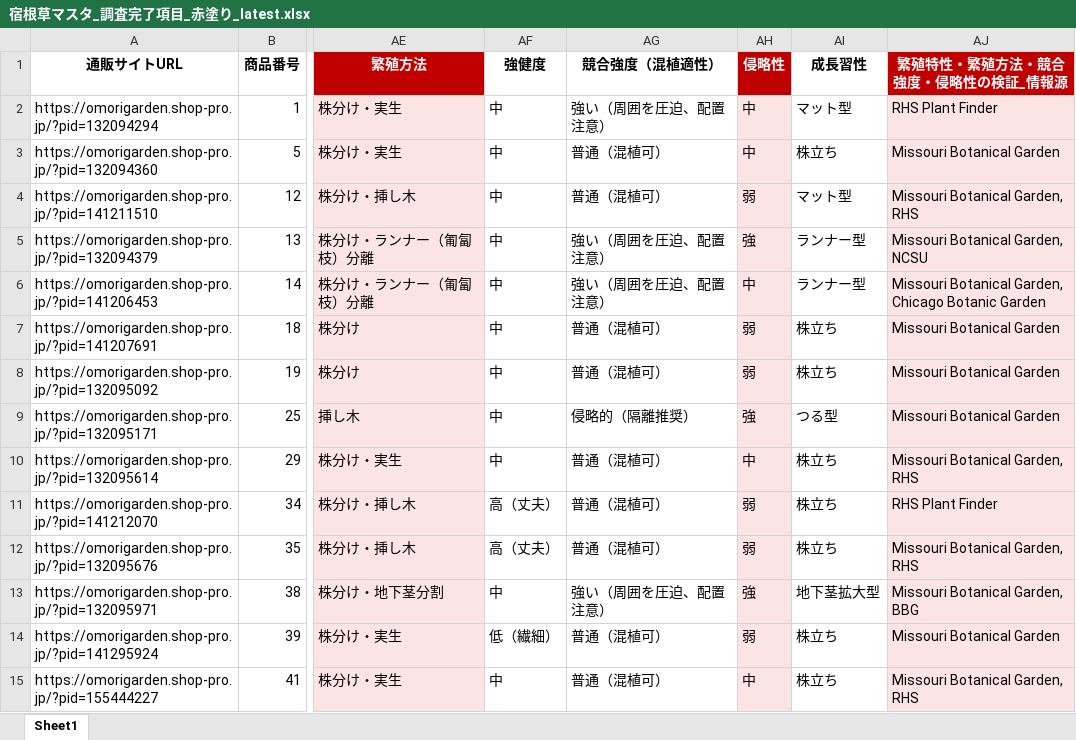
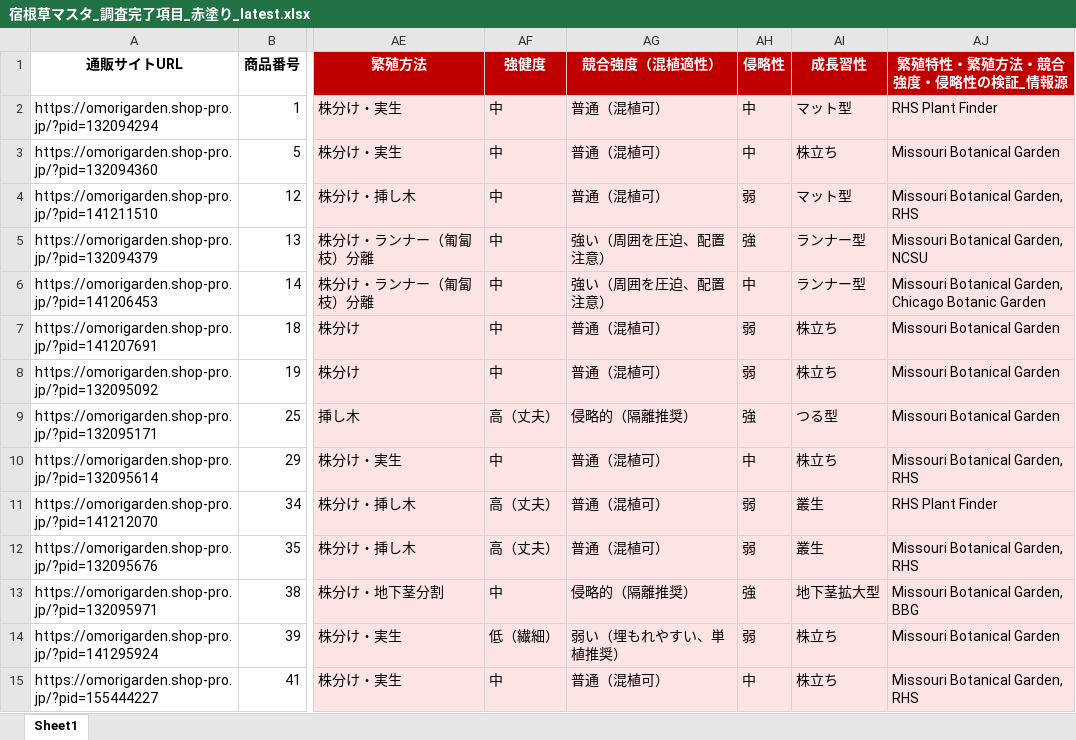
Before and after one commit to omorigarden2421-hash/sukkongrass-app, an Excel workbook: data-validation/_autopilot/宿根草マスタ_調査完了項目_赤塗り_latest.xlsx, sheet Sheet1, drawn as a sheet; only a part is shown, gaps mark what is left out; values as stored, in another font and other column widths than the file's, no borders; the diff covers the shown part only; the diff names each change by its address in the sheet, - before the commit and + after, or states it on an @@ line.

```diff
--- a/data-validation/_autopilot/宿根草マスタ_調査完了項目_赤塗り_latest.xlsx (sheet Sheet1)
+++ b/data-validation/_autopilot/宿根草マスタ_調査完了項目_赤塗り_latest.xlsx (sheet Sheet1)
@@ AF1:AG1 fill: none → #C00000, text colour: black → #FFFFFF @@
@@ AI1 fill: none → #C00000, text colour: black → #FFFFFF @@
-AF2:AG15 fill: none
+AF2:AG15 fill: #FCE4E4
-AG2 (競合強度（混植適性）): 強い（周囲を圧迫、配置注意）
+AG2 (競合強度（混植適性）): 普通（混植可）
-AI2:AI15 fill: none
+AI2:AI15 fill: #FCE4E4
-AF9 (強健度): 中
+AF9 (強健度): 高（丈夫）
-AI11:AI12 (成長習性): 株立ち
+AI11:AI12 (成長習性): 叢生
-AG13 (競合強度（混植適性）): 強い（周囲を圧迫、配置注意）
+AG13 (競合強度（混植適性）): 侵略的（隔離推奨）
-AG14 (競合強度（混植適性）): 普通（混植可）
+AG14 (競合強度（混植適性）): 弱い（埋もれやすい、単植推奨）
```
Also changed, not shown: 265 edited cells and cell formats elsewhere in this sheet, data-validation/_autopilot/master_working_latest.xlsx, 4 other files.
